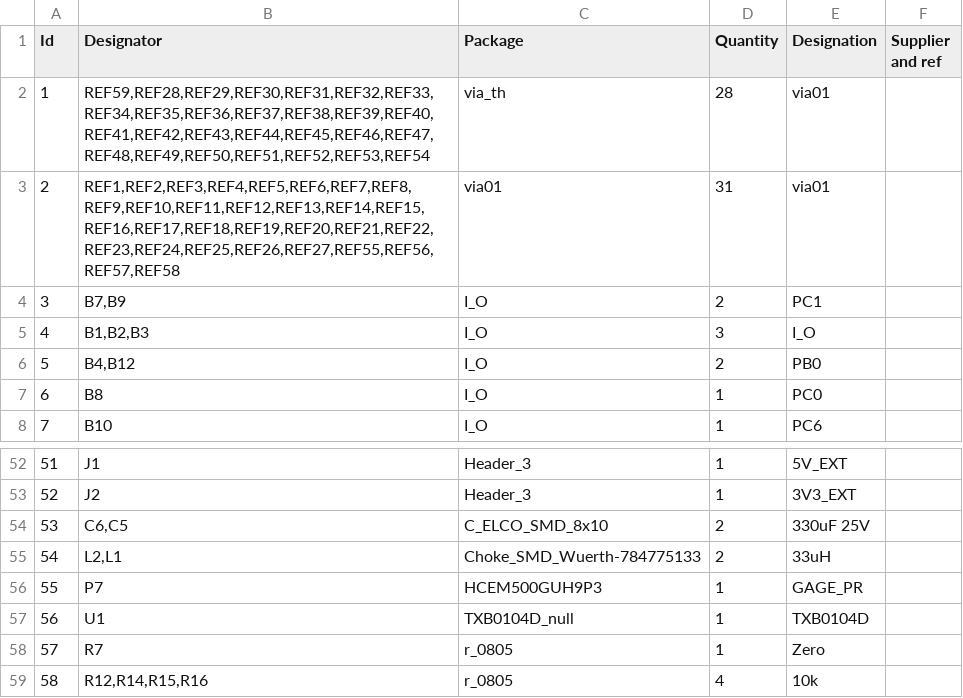
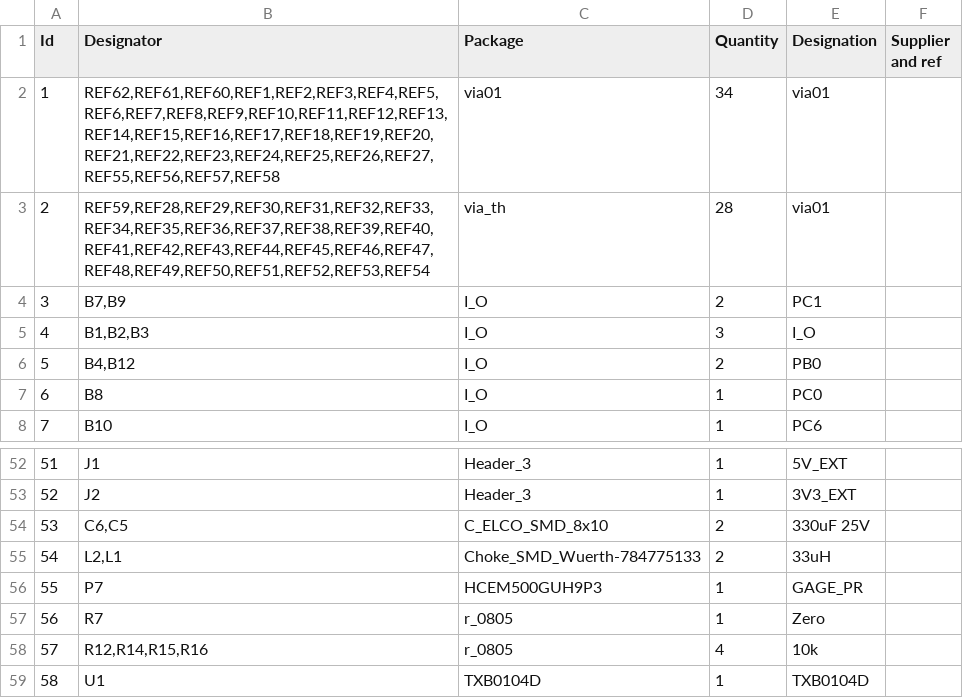
Before and after one commit to wyolum/mmM, a CSV file: KiCAD/mmM_BOM_pcb.csv, drawn as a sheet; only a part is shown, gaps mark what is left out; removed rows and columns are numbered as before the commit, all else as after; the diff names each change by its address in the sheet, - before the commit and + after, or states it on an @@ line.

```diff
--- a/KiCAD/mmM_BOM_pcb.csv
+++ b/KiCAD/mmM_BOM_pcb.csv
+row 2: 1 | REF62,REF61,REF60,REF1,REF2,REF3,REF4,REF5,REF6,REF7,REF8,REF9,REF10,REF11,REF12,REF13,REF14,REF15,REF16,REF17,REF18,REF19,REF20,REF21,REF22,REF23,REF24,REF25,REF26,REF27,REF55,REF56,REF57,REF58 | via01 | 34 | via01
@@ column A (Id) renumbered between rows 3 and 58 @@
-row 3: 2 | REF1,REF2,REF3,REF4,REF5,REF6,REF7,REF8,REF9,REF10,REF11,REF12,REF13,REF14,REF15,REF16,REF17,REF18,REF19,REF20,REF21,REF22,REF23,REF24,REF25,REF26,REF27,REF55,REF56,REF57,REF58 | via01 | 31 | via01
-row 57: 56 | U1 | TXB0104D_null | 1 | TXB0104D
+row 59: 58 | U1 | TXB0104D | 1 | TXB0104D
```
Also changed, not shown: KiCAD/mmM_BOM_sch.csv, 27 other files.
